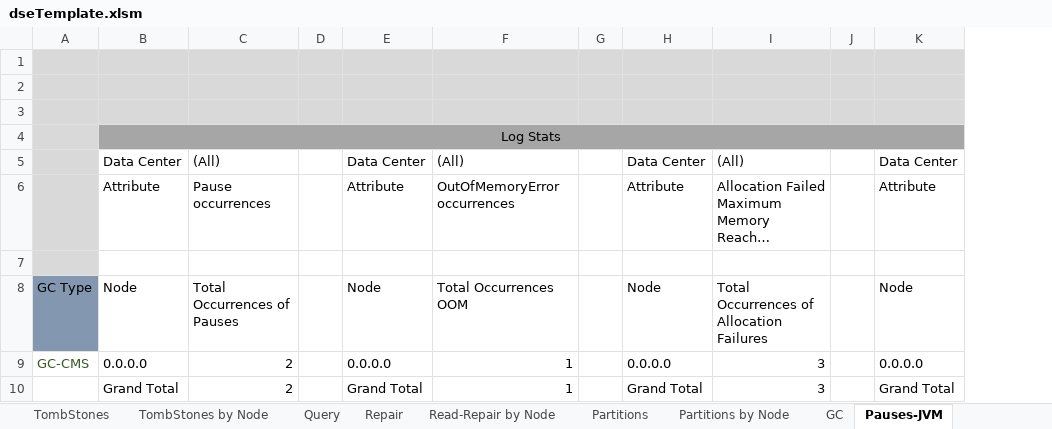
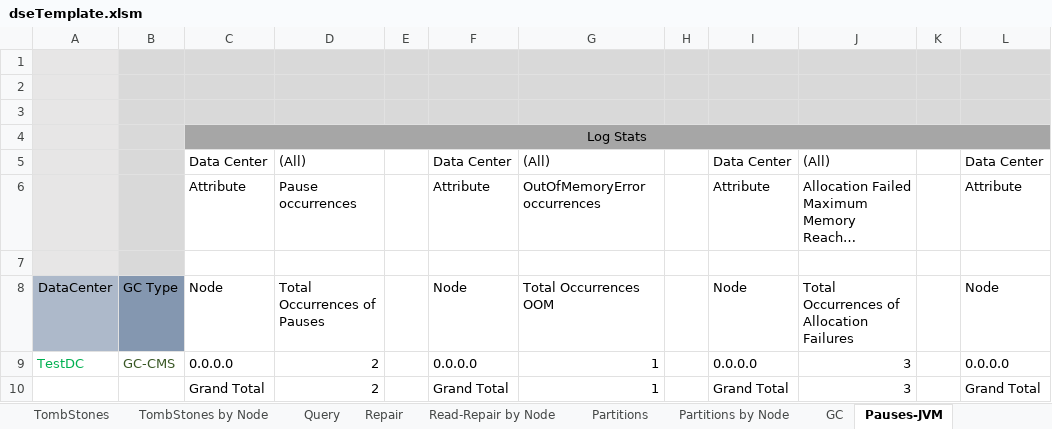
Before and after one commit to richardandersen/DSEDiagnosticAnalyticParser, an Excel workbook: dseTemplate.xlsm, sheet Pauses-JVM, drawn as a sheet; only a part is shown; long unchanged cells end in …; values as stored, in another font and other column widths than the file's, no borders; the diff names each change by its address in the sheet, - before the commit and + after, or states it on an @@ line.

```diff
--- a/dseTemplate.xlsm (sheet Pauses-JVM)
+++ b/dseTemplate.xlsm (sheet Pauses-JVM)
+column A, rows 8-9: DataCenter | TestDC
```
Also changed, not shown: sheet Storage-Size, sheet TombStones by Node, sheet Query, sheet Compaction by Node, sheet AntiCompaction by Node, sheet GC, 10 more sheets, formulas that keep their value, charts or pictures, 8 other files.
